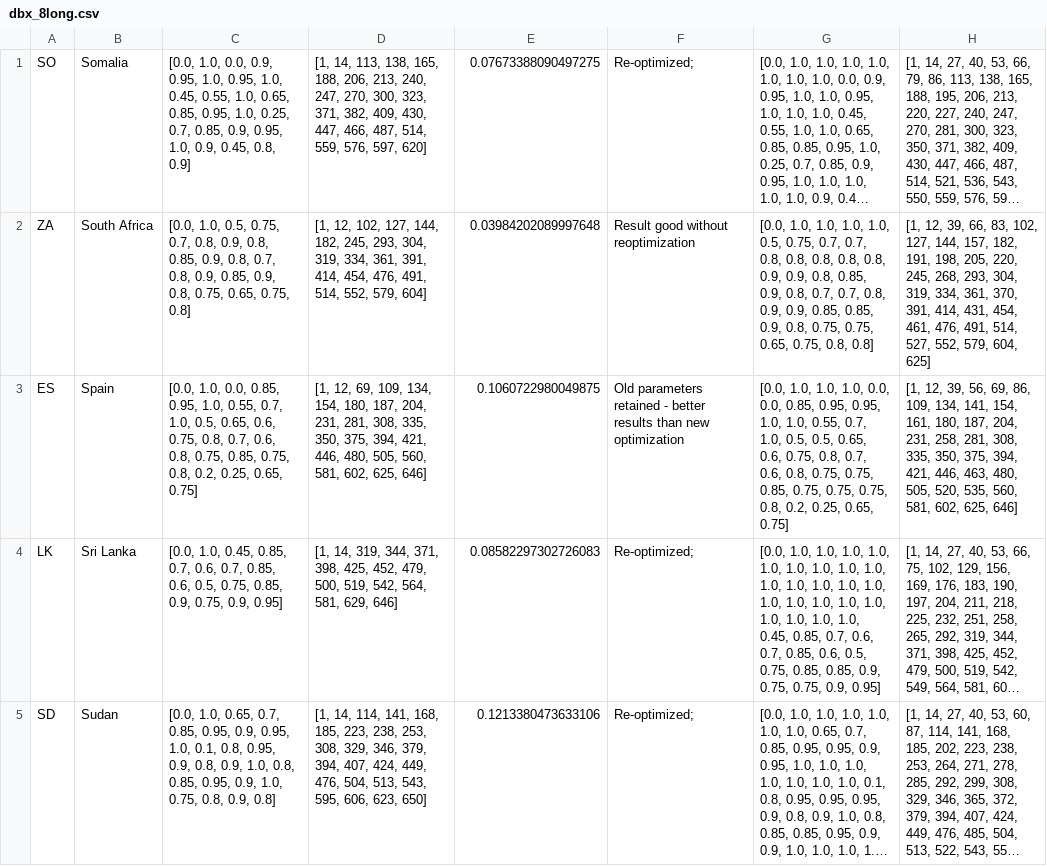
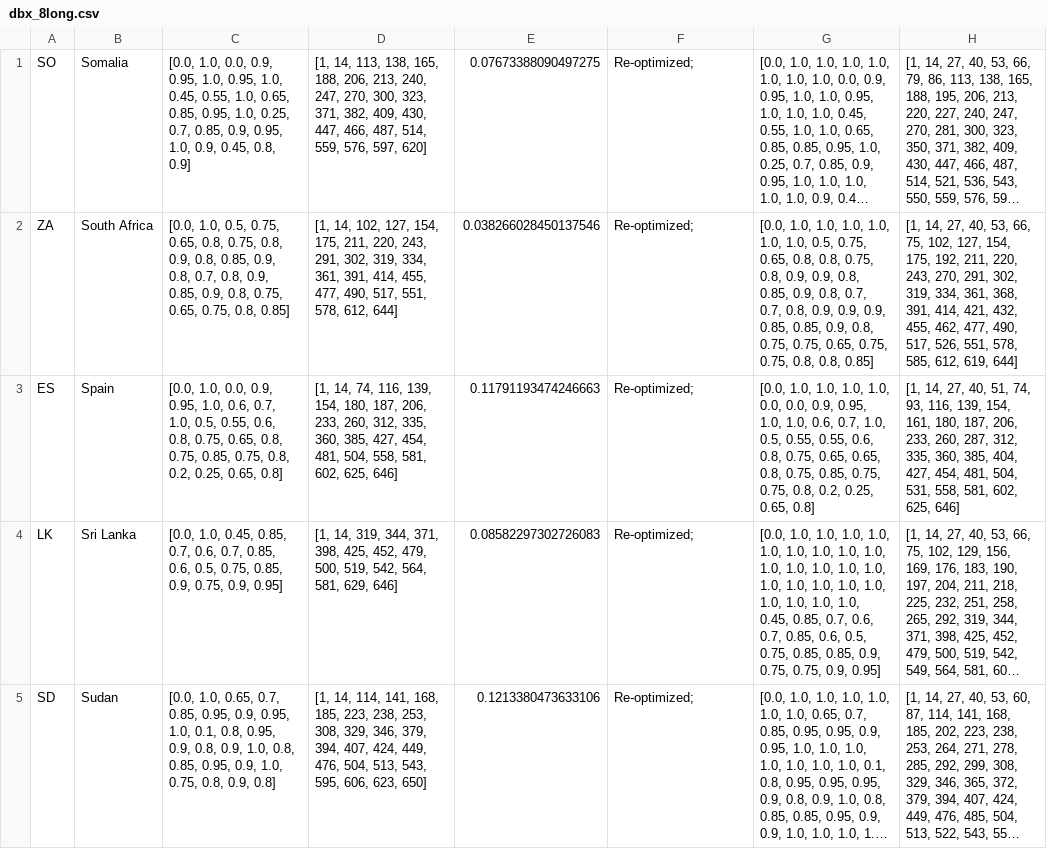
Before and after one commit to BlueBrain/covid-19-find, a CSV file: api/covid19find/simulation/results/dbx_8long.csv, drawn as a sheet; only a part is shown; long unchanged cells end in …; the diff covers the shown part only; the diff names each change by its address in the sheet, - before the commit and + after, or states it on an @@ line.

```diff
--- a/api/covid19find/simulation/results/dbx_8long.csv
+++ b/api/covid19find/simulation/results/dbx_8long.csv
-C2: …0.5, 0.75, 0.7, 0.8, 0.9, 0.8, 0.85, 0.9, 0.8, 0.7, 0.8, 0.9, 0.85, 0.9, 0.8, 0.75, 0.65, 0.75, 0.8]
+C2: …0.5, 0.75, 0.65, 0.8, 0.75, 0.8, 0.9, 0.8, 0.85, 0.9, 0.8, 0.7, 0.8, 0.9, 0.85, 0.9, 0.8, 0.75, 0.65, 0.75, 0.8, 0.85]
-D2: [1, 12, 102, 127, 144, 182, 245, 293, 304, 319, 334, 361, 391, 414, 454, 476, 491, 514, 552, 579, 604]
+D2: [1, 14, 102, 127, 154, 175, 211, 220, 243, 291, 302, 319, 334, 361, 391, 414, 455, 477, 490, 517, 551, 578, 612, 644]
-E2: 0.03984202089997648
+E2: 0.038266028450137546
-F2: Result good without reoptimization
+F2: Re-optimized;
-G2: …1.0, 1.0, 0.5, 0.75, 0.7, 0.7, 0.8, 0.8, 0.8, 0.8, 0.8, 0.9, 0.9, 0.8, 0.85, 0.9, 0.8, 0.7, 0.7, 0.8, 0.9, 0.9, 0.85, 0.85, 0.9, 0.8, 0.75, 0.75, 0.65, 0.75, 0.8, 0.8]
+G2: …1.0, 1.0, 1.0, 1.0, 0.5, 0.75, 0.65, 0.8, 0.8, 0.75, 0.8, 0.9, 0.9, 0.8, 0.85, 0.9, 0.8, 0.7, 0.7, 0.8, 0.9, 0.9, 0.9, 0.85, 0.85, 0.9, 0.8, 0.75, 0.75, 0.65, 0.75, 0.75, 0.8, 0.8, 0.85]
-H2: [1, 12, 39, 66, 83, 102, 127, 144, 157, 182, 191, 198, 205, 220, 245, 268, 293, 304, 319, 334, 361, 370, 391, 414, 431, 454, 461, 476, 491, 514, 527, 552, 579, 604, 625]
+H2: [1, 14, 27, 40, 53, 66, 75, 102, 127, 154, 175, 192, 211, 220, 243, 270, 291, 302, 319, 334, 361, 368, 391, 414, 421, 432, 455, 462, 477, 490, 517, 526, 551, 578, 585, 612, 619, 644]
-C3: …1.0, 0.0, 0.85, 0.95, 1.0, 0.55, 0.7, 1.0, 0.5, 0.65, 0.6, 0.75, 0.8, 0.7, 0.6, 0.8, 0.75, 0.85, 0.75, 0.8, 0.2, 0.25, 0.65, 0.75]
+C3: …1.0, 0.0, 0.9, 0.95, 1.0, 0.6, 0.7, 1.0, 0.5, 0.55, 0.6, 0.8, 0.75, 0.65, 0.8, 0.75, 0.85, 0.75, 0.8, 0.2, 0.25, 0.65, 0.8]
-D3: [1, 12, 69, 109, 134, 154, 180, 187, 204, 231, 281, 308, 335, 350, 375, 394, 421, 446, 480, 505, 560, 581, 602,…
+D3: [1, 14, 74, 116, 139, 154, 180, 187, 206, 233, 260, 312, 335, 360, 385, 427, 454, 481, 504, 558, 581, 602,…
-E3: 0.1060722980049875
+E3: 0.11791193474246663
-F3: Old parameters retained - better results than new optimization
+F3: Re-optimized;
-G3: …1.0, 1.0, 0.0, 0.0, 0.85, 0.95, 0.95, 1.0, 1.0, 0.55, 0.7, 1.0, 0.5, 0.5, 0.65, 0.6, 0.75, 0.8, 0.7, 0.6, 0.8, 0.75, 0.75, 0.85, 0.75, 0.75, 0.75, 0.8, 0.2, 0.25, 0.65, 0.75]
+G3: …1.0, 1.0, 1.0, 0.0, 0.0, 0.9, 0.95, 1.0, 1.0, 0.6, 0.7, 1.0, 0.5, 0.55, 0.55, 0.6, 0.8, 0.75, 0.65, 0.65, 0.8, 0.75, 0.85, 0.75, 0.75, 0.8, 0.2, 0.25, 0.65, 0.8]
-H3: [1, 12, 39, 56, 69, 86, 109, 134, 141, 154, 161, 180, 187, 204, 231, 258, 281, 308, 335, 350, 375, 394, 421, 446, 463, 480, 505, 520, 535, 560, 581, 602,…
+H3: [1, 14, 27, 40, 51, 74, 93, 116, 139, 154, 161, 180, 187, 206, 233, 260, 287, 312, 335, 360, 385, 404, 427, 454, 481, 504, 531, 558, 581, 602,…
```
Also changed, not shown: 58 edited cells elsewhere in this file, api/covid19find/simulation/db1.csv, api/covid19find/simulation/results/dbx_1long.csv, 31 other files.
